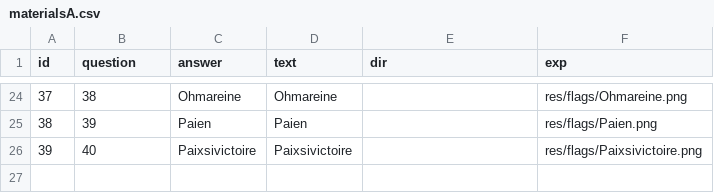
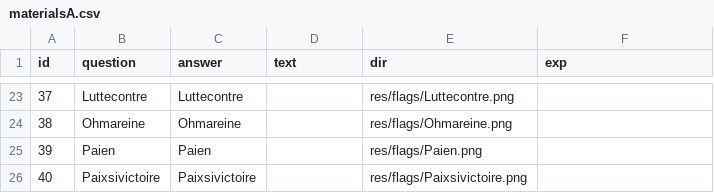
Before and after one commit to SurenderHarsha/FunWithFlags, a CSV file: jsrl/res/materialsA.csv, drawn as a sheet; only a part is shown, gaps mark what is left out; the diff covers the shown part only.

Commit message:
Fixed Column bugs

```diff
--- a/jsrl/res/materialsA.csv
+++ b/jsrl/res/materialsA.csv
@@ -24,3 +23,4 @@ id,question,answer,text,dir,exp
-37,38,Ohmareine,Ohmareine,,res/flags/Ohmareine.png,
-38,39,Paien,Paien,,res/flags/Paien.png,
-39,40,Paixsivictoire,Paixsivictoire,,res/flags/Paixsivictoire.png,
+37,Luttecontre,Luttecontre,,res/flags/Luttecontre.png,
+38,Ohmareine,Ohmareine,,res/flags/Ohmareine.png,
+39,Paien,Paien,,res/flags/Paien.png,
+40,Paixsivictoire,Paixsivictoire,,res/flags/Paixsivictoire.png,
```
Also changed, not shown: 1 removed row and 30 edited cells elsewhere in this file.
